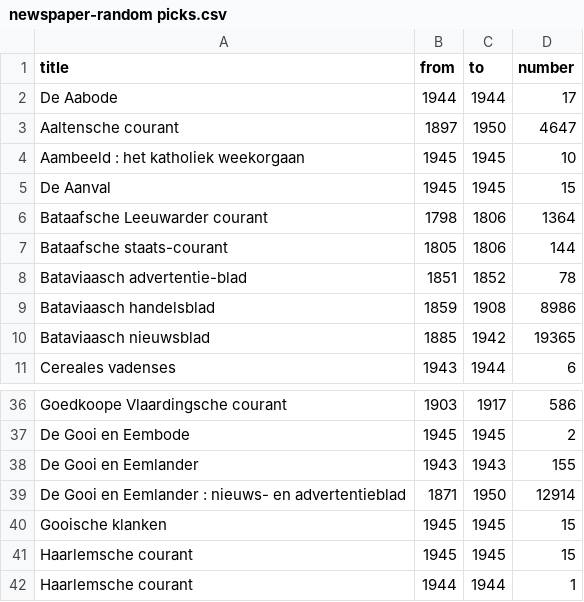
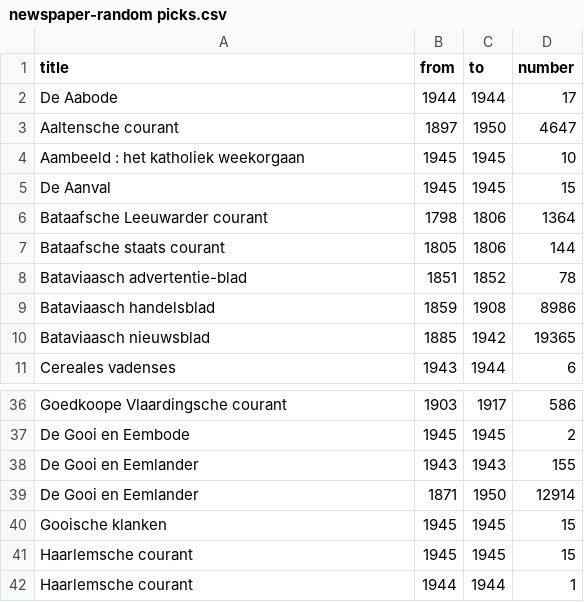
Before and after one commit to PernillaJuliette/Algorithm-Design-group-1, a CSV file: newspaper-random picks.csv, drawn as a sheet; only a part is shown, gaps mark what is left out.

Commit message:
Update newspaper-random picks.csv

```diff
--- a/newspaper-random picks.csv
+++ b/newspaper-random picks.csv
@@ -6,3 +6,3 @@ De Aanval,1945,1945,15
 Bataafsche Leeuwarder courant,1798,1806,1364	
-Bataafsche staats-courant,1805,1806,144	
+Bataafsche staats courant,1805,1806,144	
 Bataviaasch advertentie-blad,1851,1852,78	
@@ -38,3 +38,3 @@ De Gooi en Eembode,1945,1945,2
 De Gooi en Eemlander,1943,1943,155	
-De Gooi en Eemlander : nieuws- en advertentieblad,1871,1950,12914	
+De Gooi en Eemlander,1871,1950,12914	
 Gooische klanken,1945,1945,15	
```
